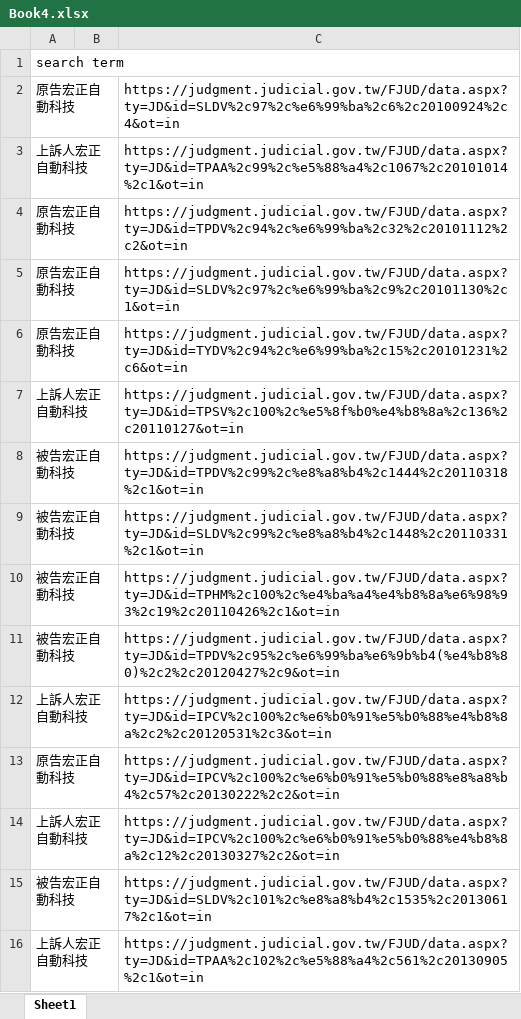
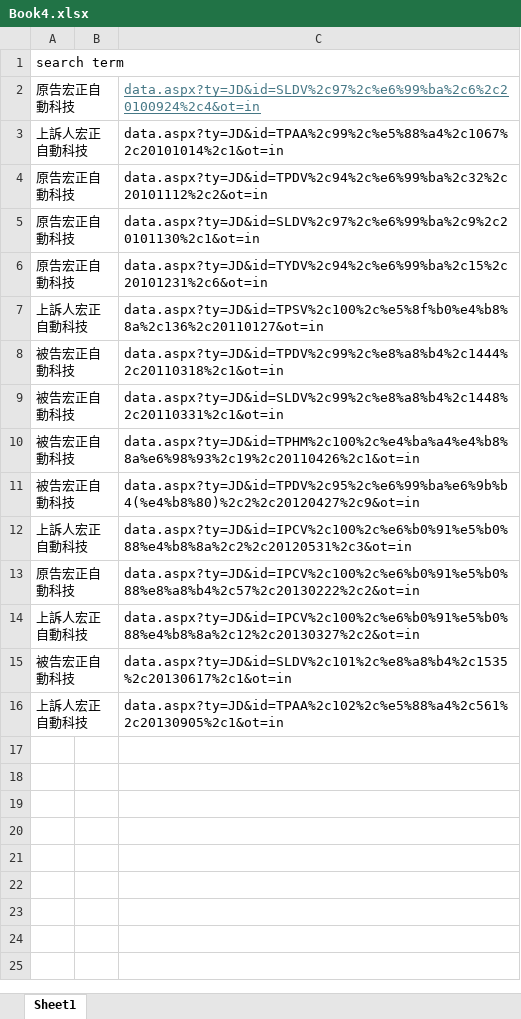
Before and after one commit to sunnywangph/s, an Excel workbook: Book4.xlsx, sheet Sheet1, drawn as a sheet; values as stored, in another font and other column widths than the file's, no borders; the diff names each change by its address in the sheet, - before the commit and + after, or states it on an @@ line.

Commit message:
Add files via upload

```diff
--- a/Book4.xlsx (sheet Sheet1)
+++ b/Book4.xlsx (sheet Sheet1)
-C2: https://judgment.judicial.gov.tw/FJUD/data.aspx?ty=JD&id=SLDV%2c97%2c%e6%99%ba%2c6%2c20100924%2c4&ot=in
+C2: data.aspx?ty=JD&id=SLDV%2c97%2c%e6%99%ba%2c6%2c20100924%2c4&ot=in
@@ C2 underline: off → on, text colour: black → #467886 @@
-C3: https://judgment.judicial.gov.tw/FJUD/data.aspx?ty=JD&id=TPAA%2c99%2c%e5%88%a4%2c1067%2c20101014%2c1&ot=in
+C3: data.aspx?ty=JD&id=TPAA%2c99%2c%e5%88%a4%2c1067%2c20101014%2c1&ot=in
-C4: https://judgment.judicial.gov.tw/FJUD/data.aspx?ty=JD&id=TPDV%2c94%2c%e6%99%ba%2c32%2c20101112%2c2&ot=in
+C4: data.aspx?ty=JD&id=TPDV%2c94%2c%e6%99%ba%2c32%2c20101112%2c2&ot=in
-C5: https://judgment.judicial.gov.tw/FJUD/data.aspx?ty=JD&id=SLDV%2c97%2c%e6%99%ba%2c9%2c20101130%2c1&ot=in
+C5: data.aspx?ty=JD&id=SLDV%2c97%2c%e6%99%ba%2c9%2c20101130%2c1&ot=in
-C6: https://judgment.judicial.gov.tw/FJUD/data.aspx?ty=JD&id=TYDV%2c94%2c%e6%99%ba%2c15%2c20101231%2c6&ot=in
+C6: data.aspx?ty=JD&id=TYDV%2c94%2c%e6%99%ba%2c15%2c20101231%2c6&ot=in
-C7: https://judgment.judicial.gov.tw/FJUD/data.aspx?ty=JD&id=TPSV%2c100%2c%e5%8f%b0%e4%b8%8a%2c136%2c20110127&ot=in
+C7: data.aspx?ty=JD&id=TPSV%2c100%2c%e5%8f%b0%e4%b8%8a%2c136%2c20110127&ot=in
-C8: https://judgment.judicial.gov.tw/FJUD/data.aspx?ty=JD&id=TPDV%2c99%2c%e8%a8%b4%2c1444%2c20110318%2c1&ot=in
+C8: data.aspx?ty=JD&id=TPDV%2c99%2c%e8%a8%b4%2c1444%2c20110318%2c1&ot=in
-C9: https://judgment.judicial.gov.tw/FJUD/data.aspx?ty=JD&id=SLDV%2c99%2c%e8%a8%b4%2c1448%2c20110331%2c1&ot=in
+C9: data.aspx?ty=JD&id=SLDV%2c99%2c%e8%a8%b4%2c1448%2c20110331%2c1&ot=in
-C10: https://judgment.judicial.gov.tw/FJUD/data.aspx?ty=JD&id=TPHM%2c100%2c%e4%ba%a4%e4%b8%8a%e6%98%93%2c19%2c20110426%2c1&ot=in
+C10: data.aspx?ty=JD&id=TPHM%2c100%2c%e4%ba%a4%e4%b8%8a%e6%98%93%2c19%2c20110426%2c1&ot=in
-C11: https://judgment.judicial.gov.tw/FJUD/data.aspx?ty=JD&id=TPDV%2c95%2c%e6%99%ba%e6%9b%b4(%e4%b8%80)%2c2%2c20120427%2c9&ot=in
+C11: data.aspx?ty=JD&id=TPDV%2c95%2c%e6%99%ba%e6%9b%b4(%e4%b8%80)%2c2%2c20120427%2c9&ot=in
-C12: https://judgment.judicial.gov.tw/FJUD/data.aspx?ty=JD&id=IPCV%2c100%2c%e6%b0%91%e5%b0%88%e4%b8%8a%2c2%2c20120531%2c3&ot=in
+C12: data.aspx?ty=JD&id=IPCV%2c100%2c%e6%b0%91%e5%b0%88%e4%b8%8a%2c2%2c20120531%2c3&ot=in
-C13: https://judgment.judicial.gov.tw/FJUD/data.aspx?ty=JD&id=IPCV%2c100%2c%e6%b0%91%e5%b0%88%e8%a8%b4%2c57%2c20130222%2c2&ot=in
+C13: data.aspx?ty=JD&id=IPCV%2c100%2c%e6%b0%91%e5%b0%88%e8%a8%b4%2c57%2c20130222%2c2&ot=in
-C14: https://judgment.judicial.gov.tw/FJUD/data.aspx?ty=JD&id=IPCV%2c100%2c%e6%b0%91%e5%b0%88%e4%b8%8a%2c12%2c20130327%2c2&ot=in
+C14: data.aspx?ty=JD&id=IPCV%2c100%2c%e6%b0%91%e5%b0%88%e4%b8%8a%2c12%2c20130327%2c2&ot=in
-C15: https://judgment.judicial.gov.tw/FJUD/data.aspx?ty=JD&id=SLDV%2c101%2c%e8%a8%b4%2c1535%2c20130617%2c1&ot=in
+C15: data.aspx?ty=JD&id=SLDV%2c101%2c%e8%a8%b4%2c1535%2c20130617%2c1&ot=in
-C16: https://judgment.judicial.gov.tw/FJUD/data.aspx?ty=JD&id=TPAA%2c102%2c%e5%88%a4%2c561%2c20130905%2c1&ot=in
+C16: data.aspx?ty=JD&id=TPAA%2c102%2c%e5%88%a4%2c561%2c20130905%2c1&ot=in
```
